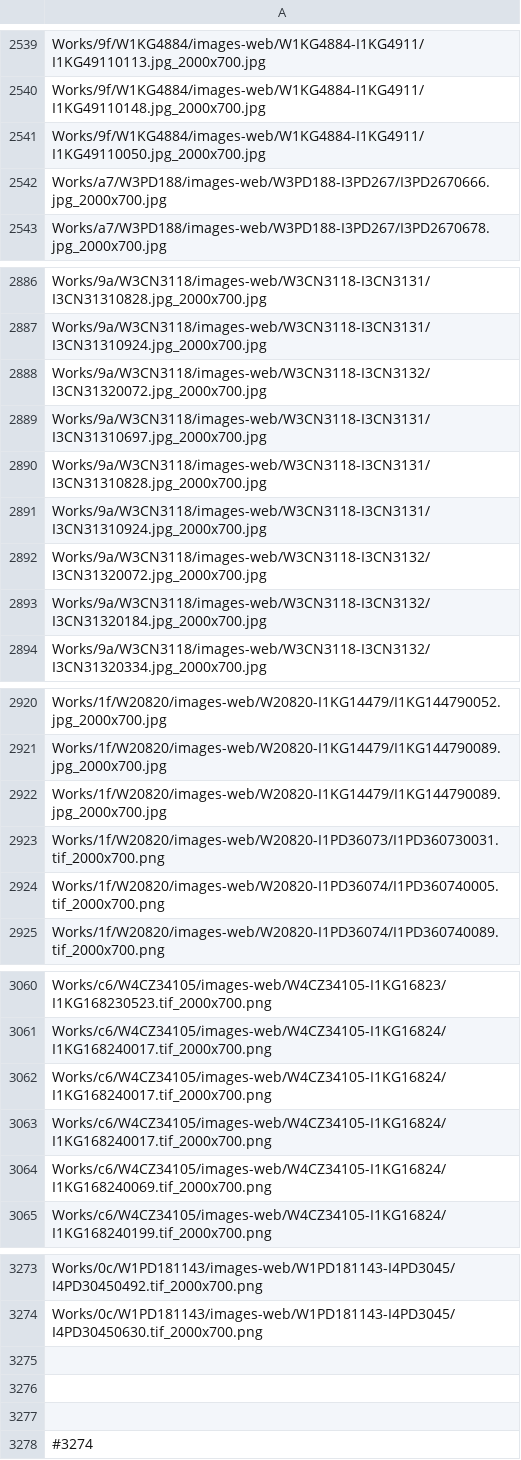
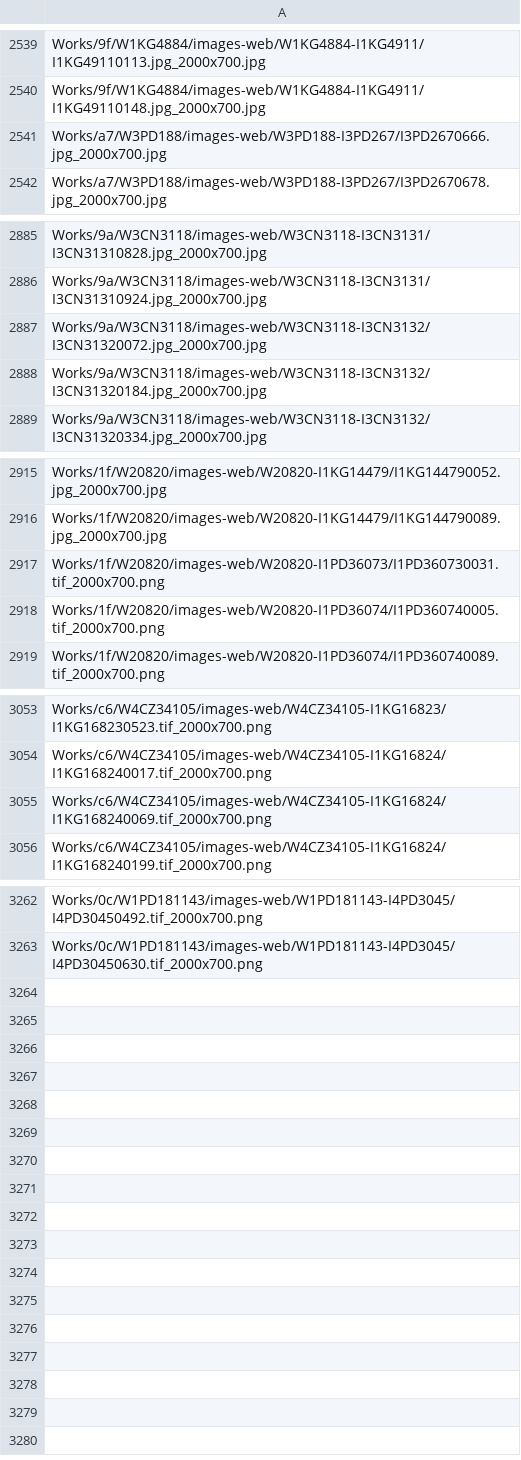
Before and after one commit to OpenPecha/prodigy-tools, a CSV file: data/csv/modern_print.csv, drawn as a sheet; only a part is shown, gaps mark what is left out; the diff covers the shown part only.

```diff
--- a/data/csv/modern_print.csv
+++ b/data/csv/modern_print.csv
@@ -2540,3 +2540,2 @@ Works/9f/W1KG4884/images-web/W1KG4884-I1KG4911/I1KG49110113.jpg_2000x700.jpg
 Works/9f/W1KG4884/images-web/W1KG4884-I1KG4911/I1KG49110148.jpg_2000x700.jpg
-Works/9f/W1KG4884/images-web/W1KG4884-I1KG4911/I1KG49110050.jpg_2000x700.jpg
 Works/a7/W3PD188/images-web/W3PD188-I3PD267/I3PD2670666.jpg_2000x700.jpg
@@ -2888,6 +2887,2 @@ Works/9a/W3CN3118/images-web/W3CN3118-I3CN3131/I3CN31310924.jpg_2000x700.jpg
 Works/9a/W3CN3118/images-web/W3CN3118-I3CN3132/I3CN31320072.jpg_2000x700.jpg
-Works/9a/W3CN3118/images-web/W3CN3118-I3CN3131/I3CN31310697.jpg_2000x700.jpg
-Works/9a/W3CN3118/images-web/W3CN3118-I3CN3131/I3CN31310828.jpg_2000x700.jpg
-Works/9a/W3CN3118/images-web/W3CN3118-I3CN3131/I3CN31310924.jpg_2000x700.jpg
-Works/9a/W3CN3118/images-web/W3CN3118-I3CN3132/I3CN31320072.jpg_2000x700.jpg
 Works/9a/W3CN3118/images-web/W3CN3118-I3CN3132/I3CN31320184.jpg_2000x700.jpg
@@ -2921,3 +2916,2 @@ Works/1f/W20820/images-web/W20820-I1KG14479/I1KG144790052.jpg_2000x700.jpg
 Works/1f/W20820/images-web/W20820-I1KG14479/I1KG144790089.jpg_2000x700.jpg
-Works/1f/W20820/images-web/W20820-I1KG14479/I1KG144790089.jpg_2000x700.jpg
 Works/1f/W20820/images-web/W20820-I1PD36073/I1PD360730031.tif_2000x700.png
@@ -3061,4 +3054,2 @@ Works/c6/W4CZ34105/images-web/W4CZ34105-I1KG16823/I1KG168230523.tif_2000x700.png
 Works/c6/W4CZ34105/images-web/W4CZ34105-I1KG16824/I1KG168240017.tif_2000x700.png
-Works/c6/W4CZ34105/images-web/W4CZ34105-I1KG16824/I1KG168240017.tif_2000x700.png
-Works/c6/W4CZ34105/images-web/W4CZ34105-I1KG16824/I1KG168240017.tif_2000x700.png
 Works/c6/W4CZ34105/images-web/W4CZ34105-I1KG16824/I1KG168240069.tif_2000x700.png
@@ -3274,5 +3263 @@ Works/0c/W1PD181143/images-web/W1PD181143-I4PD3045/I4PD30450492.tif_2000x700.png
 Works/0c/W1PD181143/images-web/W1PD181143-I4PD3045/I4PD30450630.tif_2000x700.png
-
-
-
-#3274
```
Also changed, not shown: 3 removed rows elsewhere in this file, data/line_segmentation_perig.csv, 3 other files.
